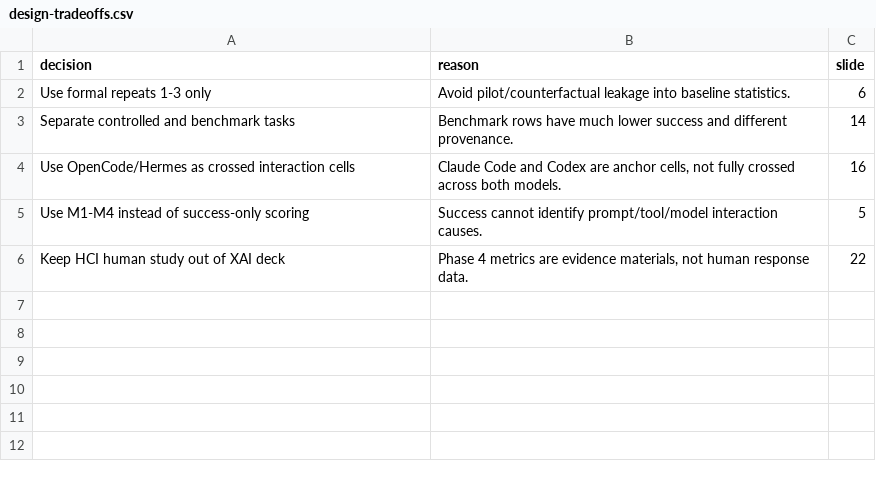
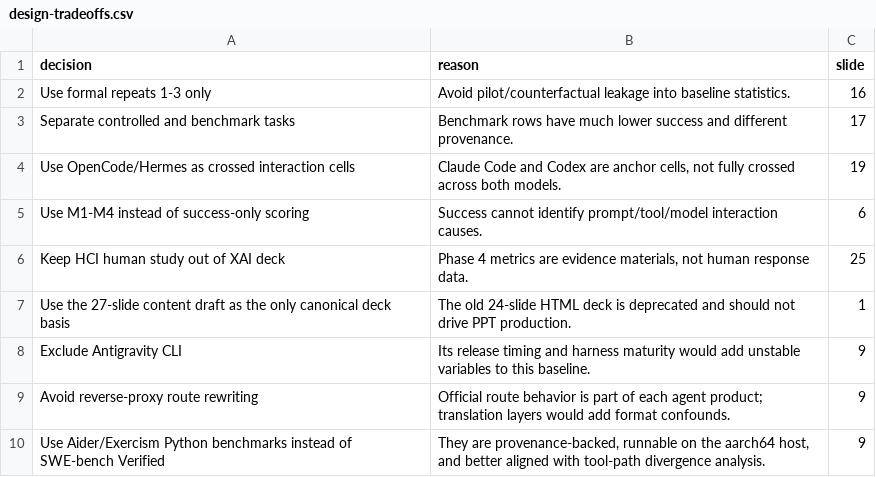
Before and after one commit to Kahozue/xai-harness-faithfulness, a CSV file: analysis/phase5/xai-presentation-pack/tables/design-tradeoffs.csv, drawn as a sheet.

```diff
--- a/analysis/phase5/xai-presentation-pack/tables/design-tradeoffs.csv
+++ b/analysis/phase5/xai-presentation-pack/tables/design-tradeoffs.csv
@@ -1,6 +1,10 @@
 decision,reason,slide
-Use formal repeats 1-3 only,Avoid pilot/counterfactual leakage into baseline statistics.,6
-Separate controlled and benchmark tasks,Benchmark rows have much lower success and different provenance.,14
-Use OpenCode/Hermes as crossed interaction cells,"Claude Code and Codex are anchor cells, not fully crossed across both models.",16
-Use M1-M4 instead of success-only scoring,Success cannot identify prompt/tool/model interaction causes.,5
-Keep HCI human study out of XAI deck,"Phase 4 metrics are evidence materials, not human response data.",22
+Use formal repeats 1-3 only,Avoid pilot/counterfactual leakage into baseline statistics.,16
+Separate controlled and benchmark tasks,Benchmark rows have much lower success and different provenance.,17
+Use OpenCode/Hermes as crossed interaction cells,"Claude Code and Codex are anchor cells, not fully crossed across both models.",19
+Use M1-M4 instead of success-only scoring,Success cannot identify prompt/tool/model interaction causes.,6
+Keep HCI human study out of XAI deck,"Phase 4 metrics are evidence materials, not human response data.",25
+Use the 27-slide content draft as the only canonical deck basis,The old 24-slide HTML deck is deprecated and should not drive PPT production.,1
+Exclude Antigravity CLI,Its release timing and harness maturity would add unstable variables to this baseline.,9
+Avoid reverse-proxy route rewriting,Official route behavior is part of each agent product; translation layers would add format confounds.,9
+Use Aider/Exercism Python benchmarks instead of SWE-bench Verified,"They are provenance-backed, runnable on the aarch64 host, and better aligned with tool-path divergence analysis.",9
```
Also changed, not shown: analysis/phase5/xai-presentation-pack/tables/future-work.csv, analysis/phase5/xai-presentation-pack/tables/limitations.csv, 56 other files.
